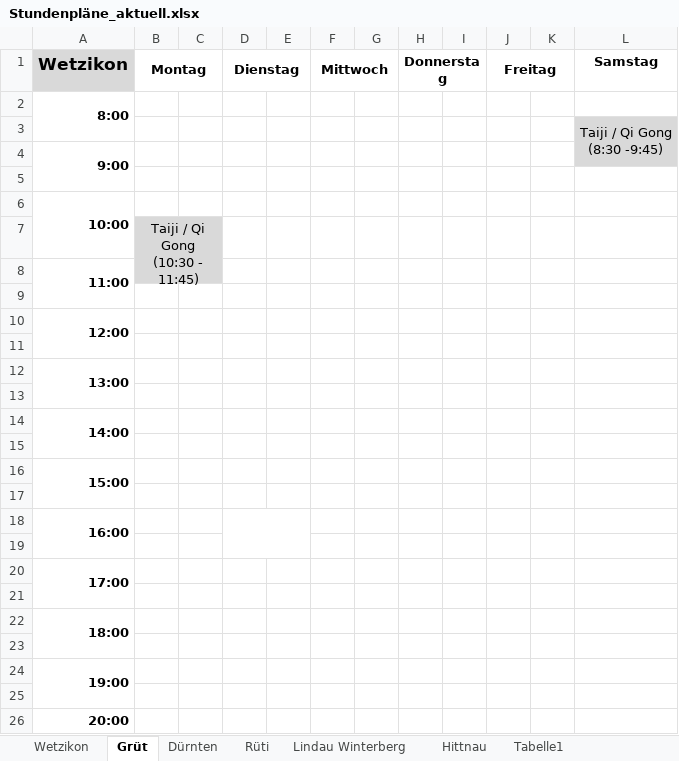
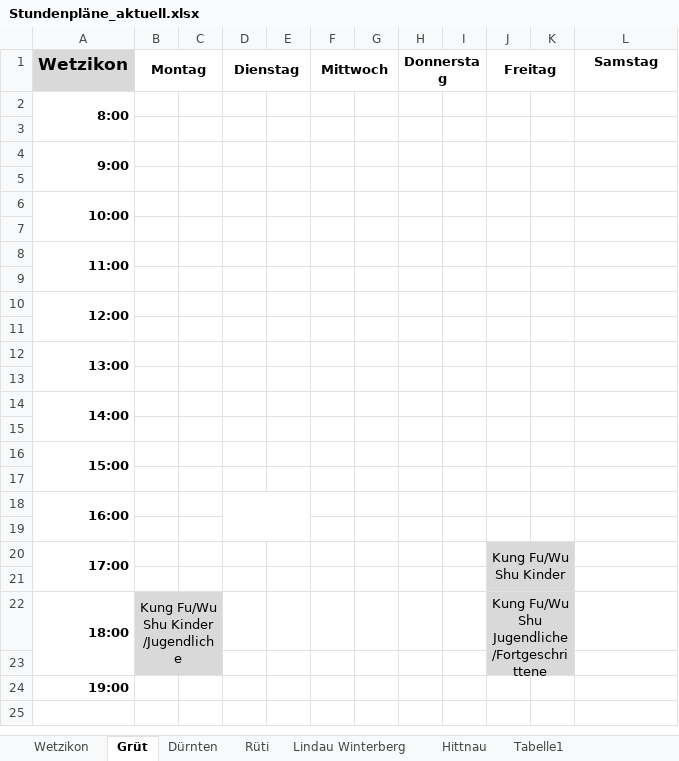
Before and after one commit to wu-shu/wu-shu.github.io, an Excel workbook: images/stundenplaene/Stundenpläne_aktuell.xlsx, sheet Grüt, drawn as a sheet; values as stored, in another font and other column widths than the file's, no borders; ↵ is a line break in a cell; the diff names each change by its address in the sheet, - before the commit and + after, or states it on an @@ line.

```diff
--- a/images/stundenplaene/Stundenpläne_aktuell.xlsx (sheet Grüt)
+++ b/images/stundenplaene/Stundenpläne_aktuell.xlsx (sheet Grüt)
-L3 (Samstag): Taiji / Qi Gong ↵ (8:30 -9:45)
+L3 (Samstag): (empty)
-L3:L4 fill: #D9D9D9
+L3:L4 fill: none
-L3:L4 merged
-B7 (Montag): Taiji / Qi Gong ↵ (10:30 - 11:45)
+B7 (Montag): (empty)
-B7:C8 fill: #D9D9D9
+B7:C8 fill: none
-B7:C8 merged
-J20 (Freitag): (empty)
+J20 (Freitag): Kung Fu/Wu Shu Kinder
-J20:K23 fill: none
+J20:K23 fill: #D9D9D9
+J20:K21 merged
-B22 (Montag): (empty)
+B22 (Montag): Kung Fu/Wu Shu Kinder /Jugendliche
-B22:C23 fill: none
+B22:C23 fill: #D9D9D9
+B22:C23 merged
-J22 (Freitag): (empty)
+J22 (Freitag): Kung Fu/Wu Shu Jugendliche /Fortgeschrittene
+J22:K23 merged
-A24:A25 merged
-row 25: (empty)
-row 26: 20:00
```
Also changed, not shown: sheet Lindau Winterberg, 5 other files.
